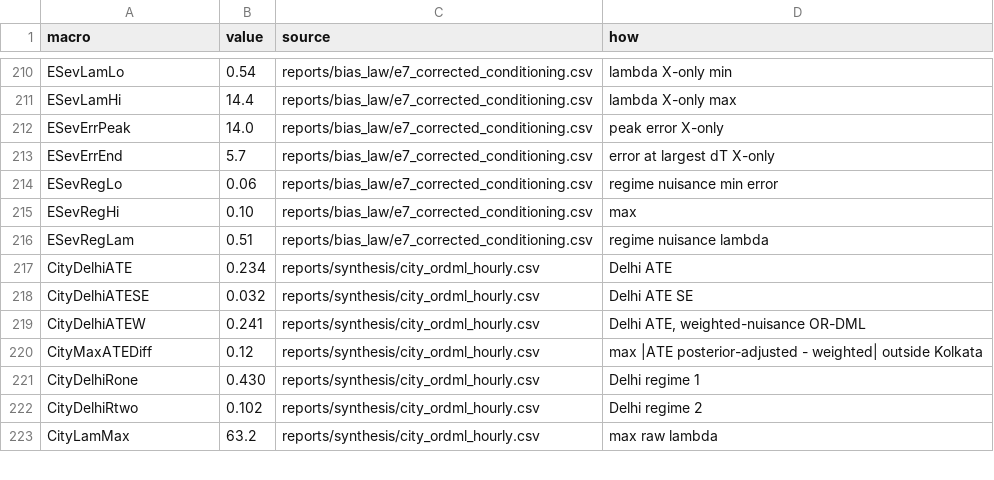
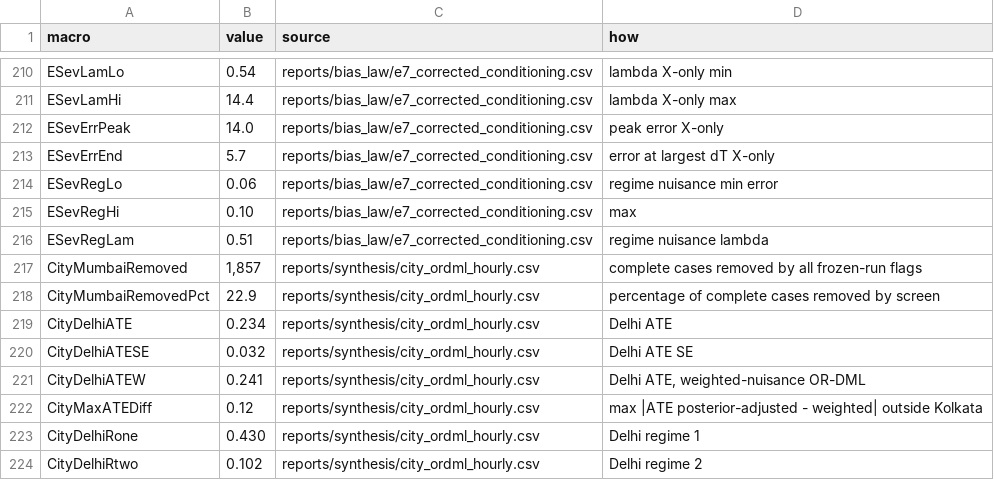
Before and after one commit to buddywhitman/aqi-informatics-india, a CSV file: paper/generated/claims.csv, drawn as a sheet; only a part is shown, gaps mark what is left out; the shorter side is filled out with more unchanged rows; the diff names each change by its address in the sheet, - before the commit and + after, or states it on an @@ line.

Commit message:
Verify bibliography and clarify estimator, sensor and embargo claims
Correct six bibliography entries against primary papers; separate scalar and coupled Delhi estimates, explain all-run Mumbai screening, and scope the posterior-weighted ablation. Preserve the chosen logarithmic embargo floor and test it.

```diff
--- a/paper/generated/claims.csv
+++ b/paper/generated/claims.csv
+row 217: CityMumbaiRemoved | 1,857 | reports/synthesis/city_ordml_hourly.csv | complete cases removed by all frozen-run flags
+row 218: CityMumbaiRemovedPct | 22.9 | reports/synthesis/city_ordml_hourly.csv | percentage of complete cases removed by screen
```
Also changed, not shown: 13 other files.
